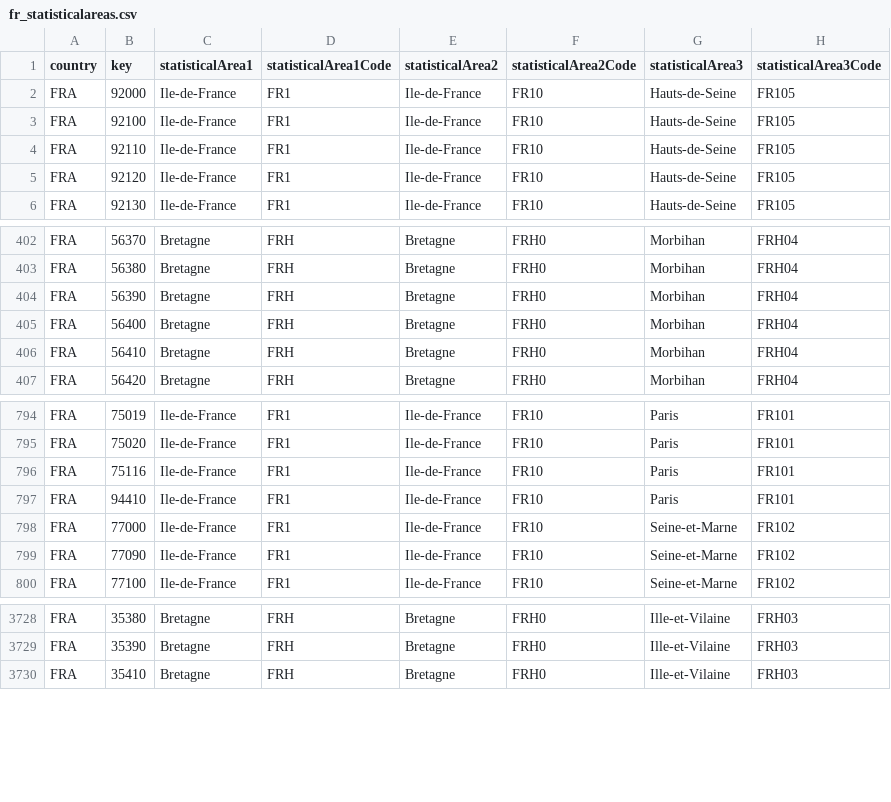
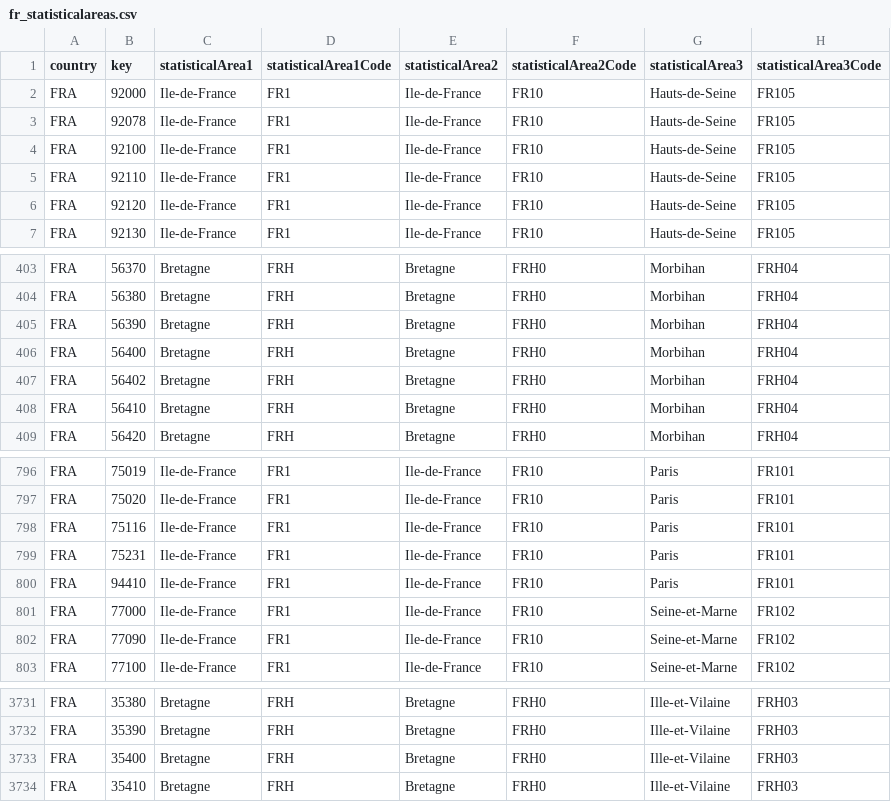
Before and after one commit to cverluise/patentcity, a CSV file: assets/fr_statisticalareas.csv, drawn as a sheet; only a part is shown, gaps mark what is left out; the diff names each change by its address in the sheet, - before the commit and + after, or states it on an @@ line.

Commit message:
:repeat_one: add some missing entries

```diff
--- a/assets/fr_statisticalareas.csv
+++ b/assets/fr_statisticalareas.csv
+row 3: FRA | 92078 | Ile-de-France | FR1 | Ile-de-France | FR10 | Hauts-de-Seine | FR105
+row 407: FRA | 56402 | Bretagne | FRH | Bretagne | FRH0 | Morbihan | FRH04
+row 799: FRA | 75231 | Ile-de-France | FR1 | Ile-de-France | FR10 | Paris | FR101
+row 3733: FRA | 35400 | Bretagne | FRH | Bretagne | FRH0 | Ille-et-Vilaine | FRH03
```
Also changed, not shown: assets/de_statisticalareas.csv, assets/us_statisticalareas.csv.
